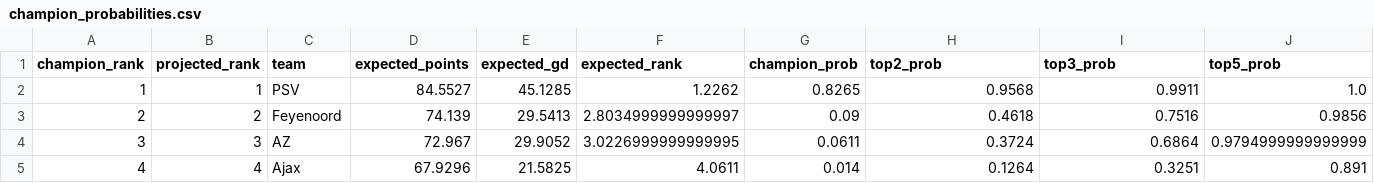
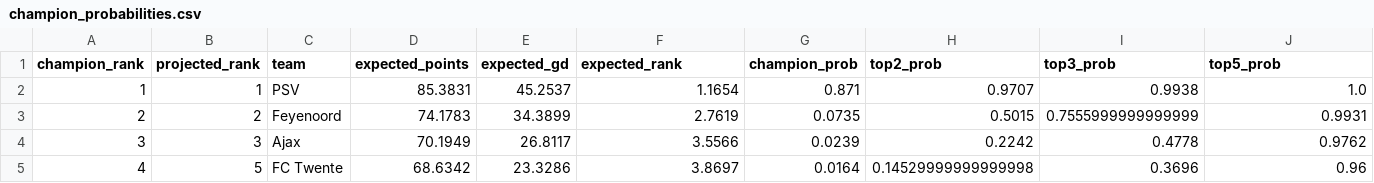
Before and after one commit to thomlaer/eredivisie, a CSV file: outputs/latest/champion_probabilities.csv, drawn as a sheet; only a part is shown; the diff covers the shown part only; the diff names each change by its address in the sheet, - before the commit and + after, or states it on an @@ line.

```diff
--- a/outputs/latest/champion_probabilities.csv
+++ b/outputs/latest/champion_probabilities.csv
-D2 (expected_points): 84.5527
+D2 (expected_points): 85.3831
-E2 (expected_gd): 45.1285
+E2 (expected_gd): 45.2537
-F2 (expected_rank): 1.2262
+F2 (expected_rank): 1.1654
-G2 (champion_prob): 0.8265
+G2 (champion_prob): 0.871
-H2 (top2_prob): 0.9568
+H2 (top2_prob): 0.9707
-I2 (top3_prob): 0.9911
+I2 (top3_prob): 0.9938
-D3 (expected_points): 74.139
+D3 (expected_points): 74.1783
-E3 (expected_gd): 29.5413
+E3 (expected_gd): 34.3899
-F3 (expected_rank): 2.8034999999999997
+F3 (expected_rank): 2.7619
-G3 (champion_prob): 0.09
+G3 (champion_prob): 0.0735
-H3 (top2_prob): 0.4618
+H3 (top2_prob): 0.5015
-I3 (top3_prob): 0.7516
+I3 (top3_prob): 0.7555999999999999
-J3 (top5_prob): 0.9856
+J3 (top5_prob): 0.9931
-C4 (team): AZ
+C4 (team): Ajax
-D4 (expected_points): 72.967
+D4 (expected_points): 70.1949
-E4 (expected_gd): 29.9052
+E4 (expected_gd): 26.8117
-F4 (expected_rank): 3.0226999999999995
+F4 (expected_rank): 3.5566
-G4 (champion_prob): 0.0611
+G4 (champion_prob): 0.0239
-H4 (top2_prob): 0.3724
+H4 (top2_prob): 0.2242
-I4 (top3_prob): 0.6864
+I4 (top3_prob): 0.4778
-J4 (top5_prob): 0.9794999999999999
+J4 (top5_prob): 0.9762
-B5 (projected_rank): 4
+B5 (projected_rank): 5
-C5 (team): Ajax
+C5 (team): FC Twente
-D5 (expected_points): 67.9296
+D5 (expected_points): 68.6342
-E5 (expected_gd): 21.5825
+E5 (expected_gd): 23.3286
-F5 (expected_rank): 4.0611
+F5 (expected_rank): 3.8697
-G5 (champion_prob): 0.014
+G5 (champion_prob): 0.0164
-H5 (top2_prob): 0.1264
+H5 (top2_prob): 0.14529999999999998
-I5 (top3_prob): 0.3251
+I5 (top3_prob): 0.3696
-J5 (top5_prob): 0.891
+J5 (top5_prob): 0.96
```
Also changed, not shown: 99 edited cells elsewhere in this file, outputs/latest/current_table.csv, outputs/latest/played_predictions.csv, 6 other files.
